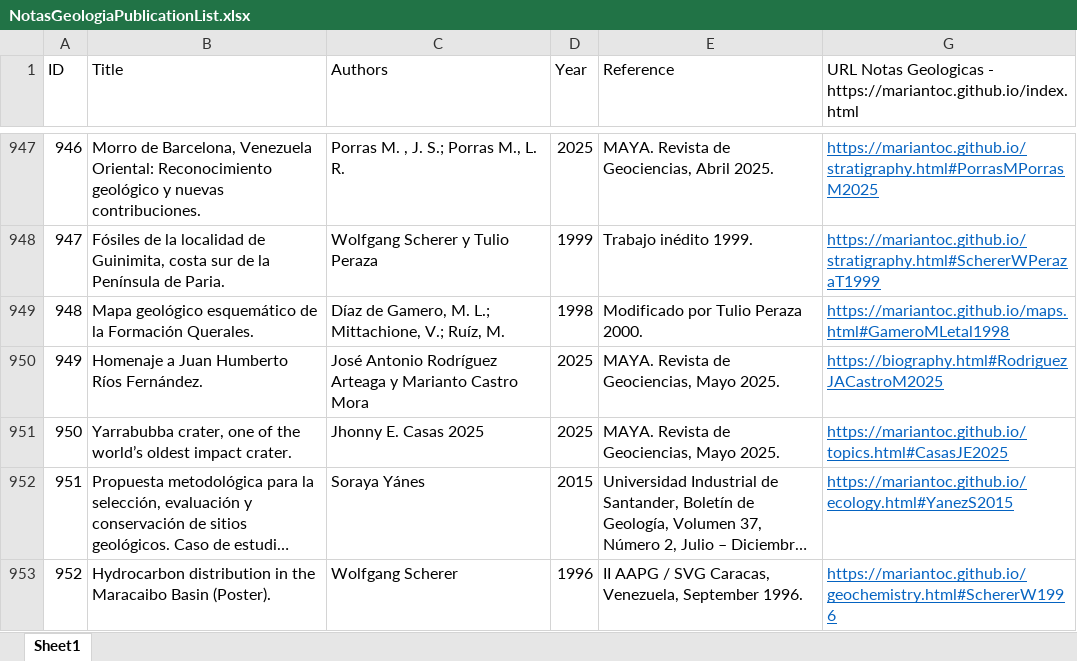
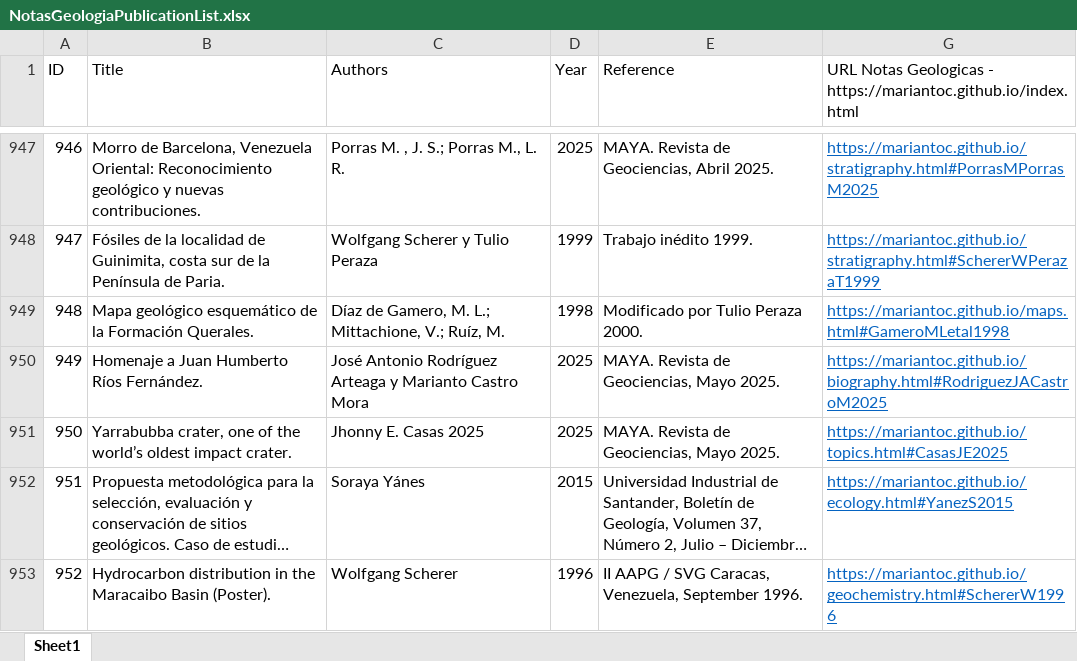
Before and after one commit to mariantoc/mariantoc.github.io, an Excel workbook: Resources/NotasGeologiaPublicationList.xlsx, sheet Sheet1, drawn as a sheet; only a part is shown, gaps mark what is left out; long unchanged cells end in …; values as stored, in another font and other column widths than the file's, no borders; the diff names each change by its address in the sheet, - before the commit and + after, or states it on an @@ line.

Commit message:
Update NotasGeologiaPublicationList.xlsx

```diff
--- a/Resources/NotasGeologiaPublicationList.xlsx (sheet Sheet1)
+++ b/Resources/NotasGeologiaPublicationList.xlsx (sheet Sheet1)
-G950: https://biography.html#RodriguezJACastroM2025
+G950: https://mariantoc.github.io/biography.html#RodriguezJACastroM2025
```
Also changed, not shown: hidden cells.
